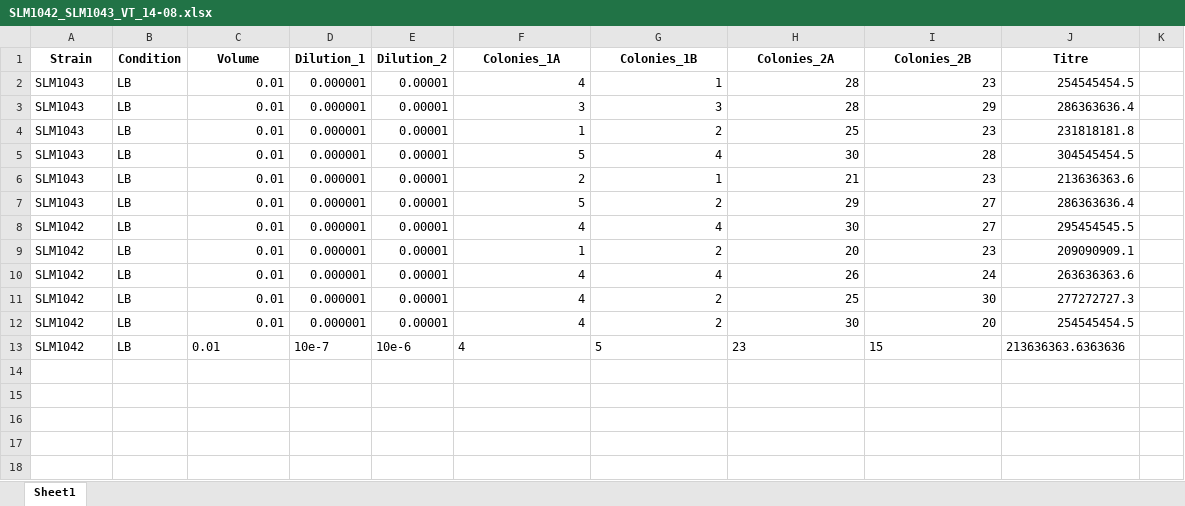
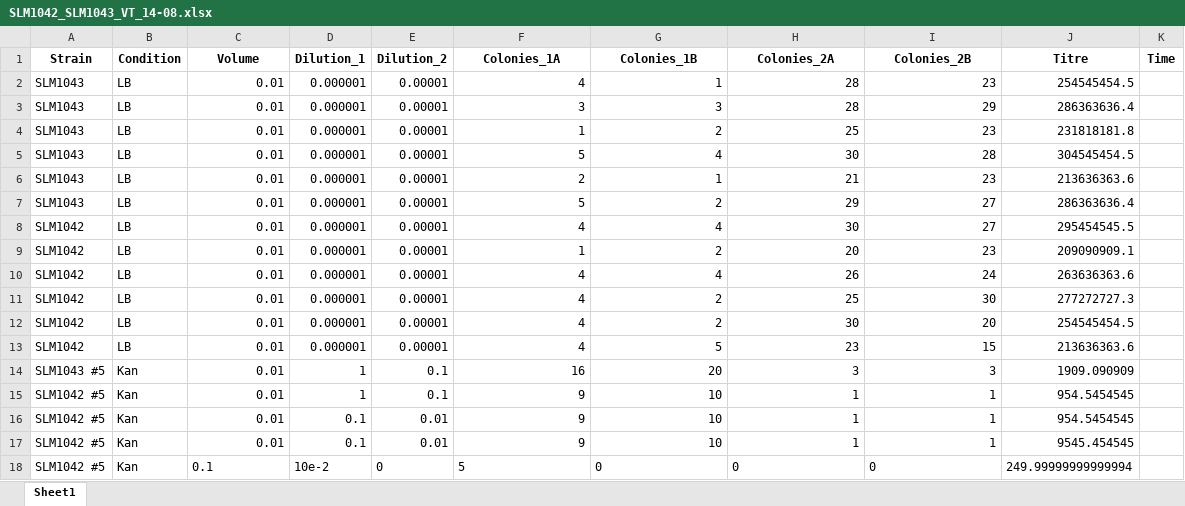
Before and after one commit to Armbarbarian/Python, an Excel workbook: Viable Titre/SLM1042_SLM1043_VT_14-08.xlsx, sheet Sheet1, drawn as a sheet; values as stored, in another font and other column widths than the file's, no borders; the diff names each change by its address in the sheet, - before the commit and + after, or states it on an @@ line.

```diff
--- a/Viable Titre/SLM1042_SLM1043_VT_14-08.xlsx (sheet Sheet1)
+++ b/Viable Titre/SLM1042_SLM1043_VT_14-08.xlsx (sheet Sheet1)
-K1: (empty)
+K1: Time
-C13 alignment: left
+C13 alignment: right
-D13 (Dilution_1): 10e-7
+D13 (Dilution_1): 0.000001
-E13 (Dilution_2): 10e-6
+E13 (Dilution_2): 0.00001
-F13:I13 alignment: left
+F13:I13 alignment: right
-J13 (Titre): 213636363.6363636
+J13 (Titre): 213636363.6
+row 14: SLM1043 #5 | Kan | 0.01 | 1 | 0.1 | 16 | 20 | 3 | 3 | 1909.090909
+row 15: SLM1042 #5 | Kan | 0.01 | 1 | 0.1 | 9 | 10 | 1 | 1 | 954.5454545
+row 16: SLM1042 #5 | Kan | 0.01 | 0.1 | 0.01 | 9 | 10 | 1 | 1 | 954.5454545
+row 17: SLM1042 #5 | Kan | 0.01 | 0.1 | 0.01 | 9 | 10 | 1 | 1 | 9545.454545
+row 18: SLM1042 #5 | Kan | 0.1 | 10e-2 | 0 | 5 | 0 | 0 | 0 | 249.99999999999994
```
Also changed, not shown: Viable Titre/test16.xlsx, 9 other files.
